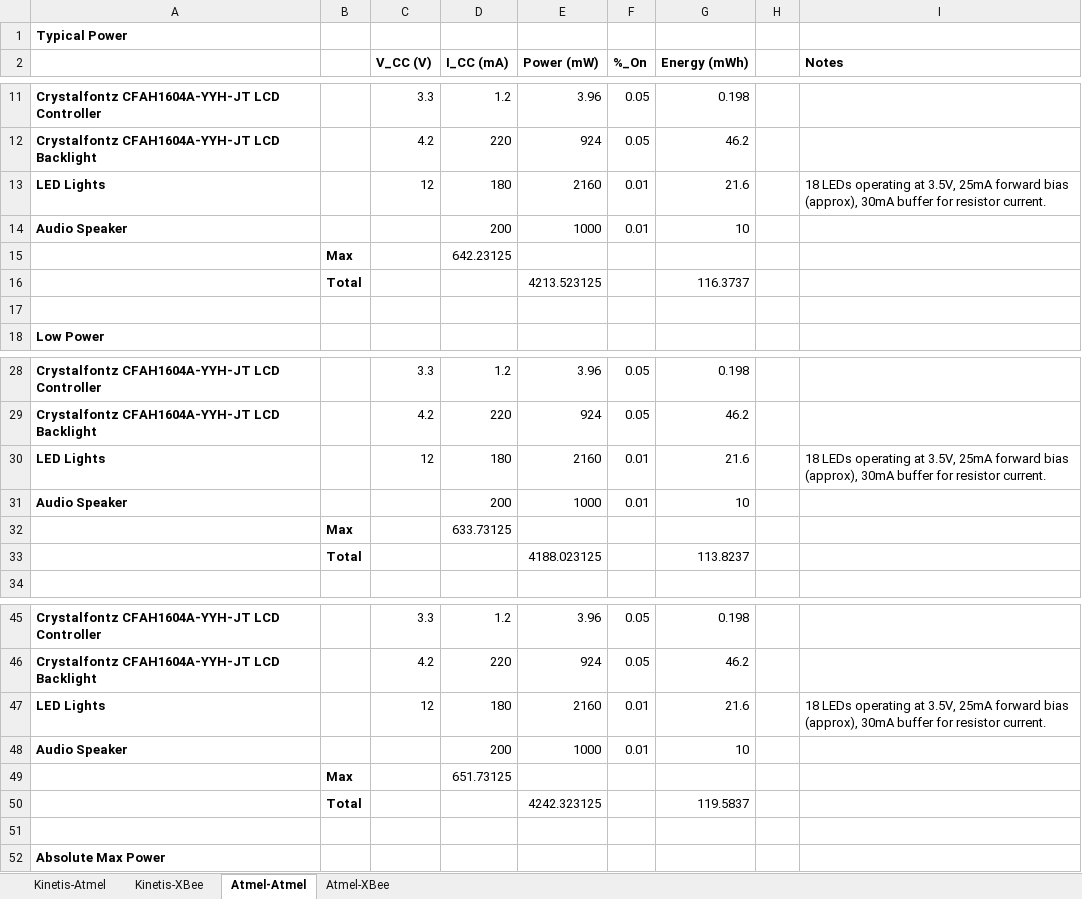
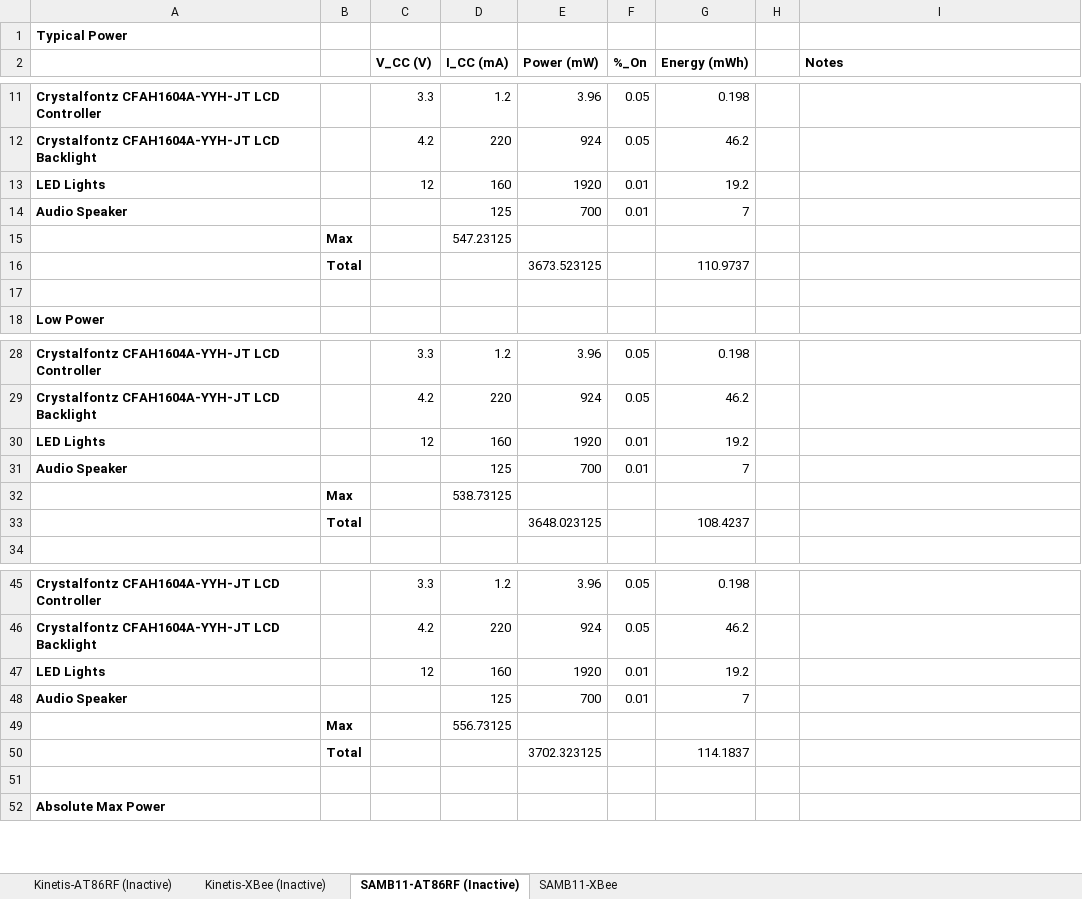
Before and after one commit to HaHaSDP-UCSC/hahardware, an Excel workbook: specs/base-power_budget.xlsx, sheet SAMB11-AT86RF (Inactive), drawn as a sheet; only a part is shown, gaps mark what is left out; values as stored, in another font and other column widths than the file's, no borders; removed rows and columns are numbered as before the commit, all else as after; the diff covers the shown part only; the diff names each change by its address in the sheet, - before the commit and + after, or states it on an @@ line.

Commit message:
Update power budget

```diff
--- a/specs/base-power_budget.xlsx (sheet SAMB11-AT86RF (Inactive))
+++ b/specs/base-power_budget.xlsx (sheet SAMB11-AT86RF (Inactive))
-sheet tab: Kinetis-Atmel
+sheet tab: Kinetis-AT86RF (Inactive)
-sheet tab: Kinetis-XBee
+sheet tab: Kinetis-XBee (Inactive)
-sheet tab: Atmel-Atmel
+sheet tab: SAMB11-AT86RF (Inactive)
-sheet tab: Atmel-XBee
+sheet tab: SAMB11-XBee
-D13 (I_CC (mA)): 180
+D13 (I_CC (mA)): 160
-E13 (Power (mW)): 2160
+E13 (Power (mW)): 1920
-G13 (Energy (mWh)): 21.6
+G13 (Energy (mWh)): 19.2
-I13 (Notes): 18 LEDs operating at 3.5V, 25mA forward bias (approx), 30mA buffer for resistor current.
+I13 (Notes): (empty)
-D14 (I_CC (mA)): 200
+D14 (I_CC (mA)): 125
-E14 (Power (mW)): 1000
+E14 (Power (mW)): 700
-G14 (Energy (mWh)): 10
+G14 (Energy (mWh)): 7
-D15 (I_CC (mA)): 642.23125
+D15 (I_CC (mA)): 547.23125
-row 16:  | Total |  |  | 4213.523125 |  | 116.3737
+row 16:  | Total |  |  | 3673.523125 |  | 110.9737
-D30 (I_CC (mA)): 180
+D30 (I_CC (mA)): 160
-E30 (Power (mW)): 2160
+E30 (Power (mW)): 1920
-G30 (Energy (mWh)): 21.6
+G30 (Energy (mWh)): 19.2
-I30 (Notes): 18 LEDs operating at 3.5V, 25mA forward bias (approx), 30mA buffer for resistor current.
+I30 (Notes): (empty)
-D31 (I_CC (mA)): 200
+D31 (I_CC (mA)): 125
-E31 (Power (mW)): 1000
+E31 (Power (mW)): 700
-G31 (Energy (mWh)): 10
+G31 (Energy (mWh)): 7
-D32 (I_CC (mA)): 633.73125
+D32 (I_CC (mA)): 538.73125
-row 33:  | Total |  |  | 4188.023125 |  | 113.8237
+row 33:  | Total |  |  | 3648.023125 |  | 108.4237
-D47 (I_CC (mA)): 180
+D47 (I_CC (mA)): 160
-E47 (Power (mW)): 2160
+E47 (Power (mW)): 1920
-G47 (Energy (mWh)): 21.6
+G47 (Energy (mWh)): 19.2
-I47 (Notes): 18 LEDs operating at 3.5V, 25mA forward bias (approx), 30mA buffer for resistor current.
+I47 (Notes): (empty)
-D48 (I_CC (mA)): 200
+D48 (I_CC (mA)): 125
-E48 (Power (mW)): 1000
+E48 (Power (mW)): 700
-G48 (Energy (mWh)): 10
+G48 (Energy (mWh)): 7
-D49 (I_CC (mA)): 651.73125
+D49 (I_CC (mA)): 556.73125
-row 50:  | Total |  |  | 4242.323125 |  | 119.5837
+row 50:  | Total |  |  | 3702.323125 |  | 114.1837
```
Also changed, not shown: 1 added row, 1 removed row and 8 edited cells elsewhere in this sheet, sheet SAMB11-XBee, sheet Kinetis-AT86RF (Inactive), sheet Kinetis-XBee (Inactive).
